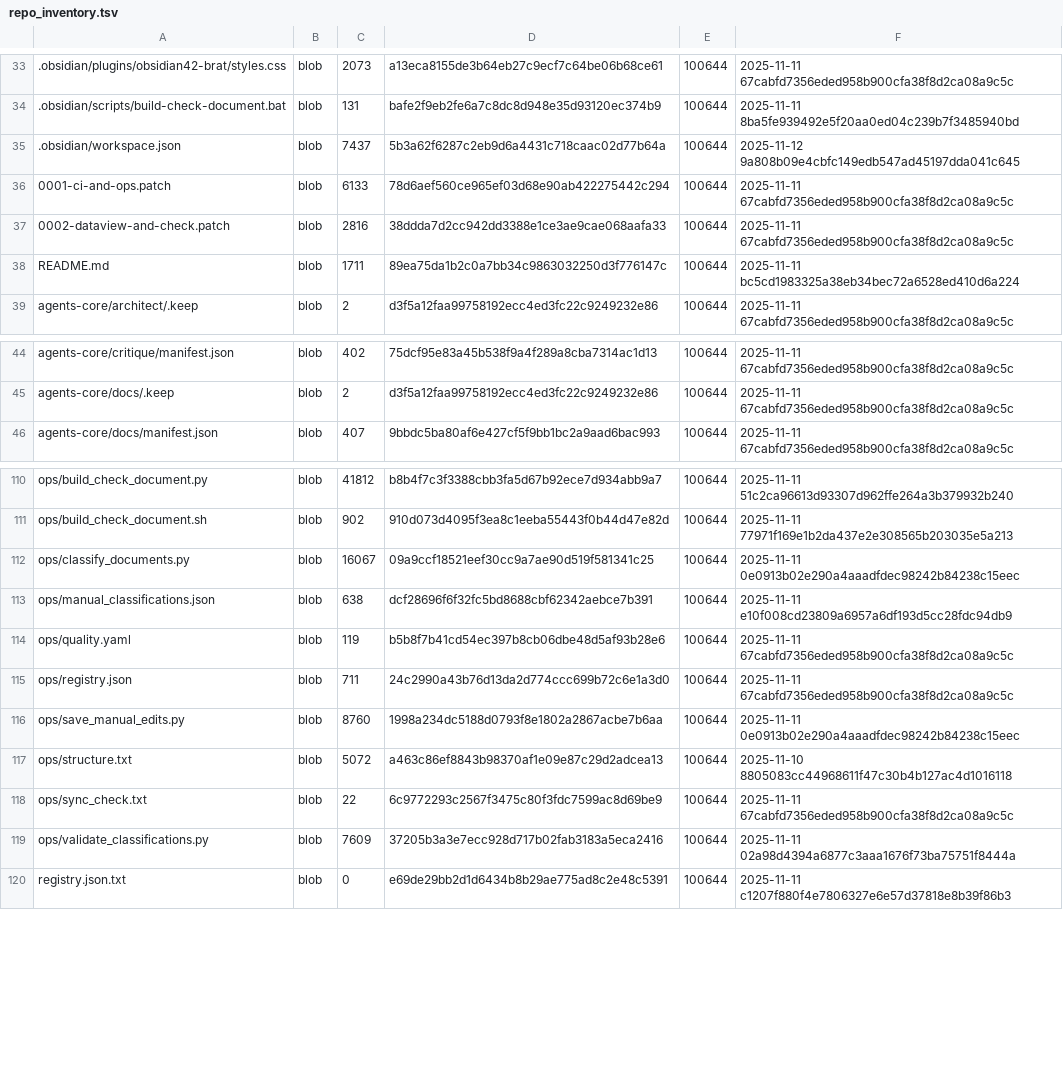
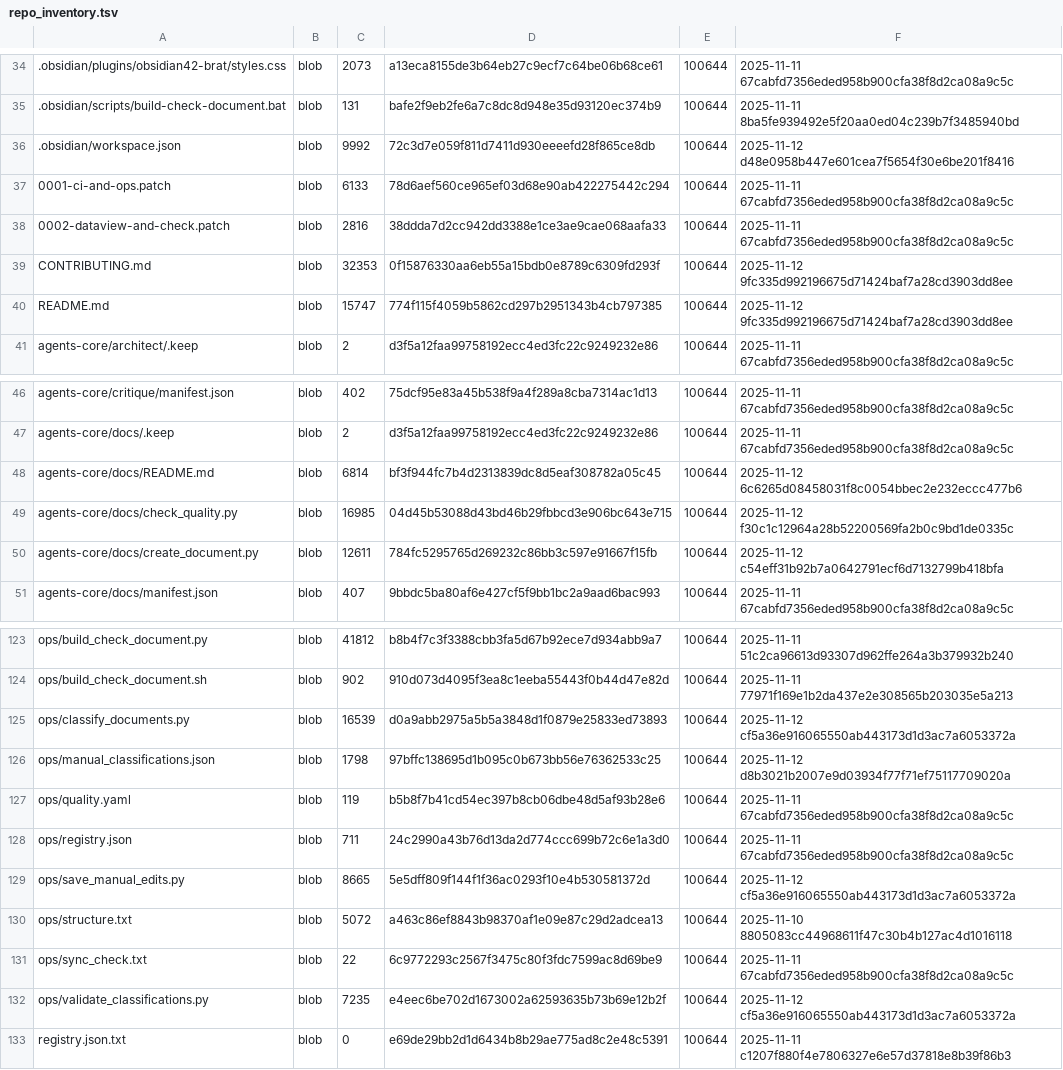
Before and after one commit to TserenTserenov/DS-ecosystem-development, a TSV file: artifacts/inventories/repo_inventory.tsv, drawn as a sheet; only a part is shown, gaps mark what is left out; the diff covers the shown part only.

```diff
--- a/artifacts/inventories/repo_inventory.tsv
+++ b/artifacts/inventories/repo_inventory.tsv
@@ -34,6 +35,7 @@
 .obsidian/scripts/build-check-document.bat	blob	131	bafe2f9eb2fe6a7c8dc8d948e35d93120ec374b9	100644	2025-11-11 8ba5fe939492e5f20aa0ed04c239b7f3485940bd
-.obsidian/workspace.json	blob	7437	5b3a62f6287c2eb9d6a4431c718caac02d77b64a	100644	2025-11-12 9a808b09e4cbfc149edb547ad45197dda041c645
+.obsidian/workspace.json	blob	9992	72c3d7e059f811d7411d930eeeefd28f865ce8db	100644	2025-11-12 d48e0958b447e601cea7f5654f30e6be201f8416
 0001-ci-and-ops.patch	blob	6133	78d6aef560ce965ef03d68e90ab422275442c294	100644	2025-11-11 67cabfd7356eded958b900cfa38f8d2ca08a9c5c
 0002-dataview-and-check.patch	blob	2816	38ddda7d2cc942dd3388e1ce3ae9cae068aafa33	100644	2025-11-11 67cabfd7356eded958b900cfa38f8d2ca08a9c5c
-README.md	blob	1711	89ea75da1b2c0a7bb34c9863032250d3f776147c	100644	2025-11-11 bc5cd1983325a38eb34bec72a6528ed410d6a224
+CONTRIBUTING.md	blob	32353	0f15876330aa6eb55a15bdb0e8789c6309fd293f	100644	2025-11-12 9fc335d992196675d71424baf7a28cd3903dd8ee
+README.md	blob	15747	774f115f4059b5862cd297b2951343b4cb797385	100644	2025-11-12 9fc335d992196675d71424baf7a28cd3903dd8ee
 agents-core/architect/.keep	blob	2	d3f5a12faa99758192ecc4ed3fc22c9249232e86	100644	2025-11-11 67cabfd7356eded958b900cfa38f8d2ca08a9c5c
@@ -45,2 +47,5 @@ agents-core/critique/manifest.json	blob	402	75dcf95e83a45b538f9a4f289a8cba7314ac
 agents-core/docs/.keep	blob	2	d3f5a12faa99758192ecc4ed3fc22c9249232e86	100644	2025-11-11 67cabfd7356eded958b900cfa38f8d2ca08a9c5c
+agents-core/docs/README.md	blob	6814	bf3f944fc7b4d2313839dc8d5eaf308782a05c45	100644	2025-11-12 6c6265d08458031f8c0054bbec2e232eccc477b6
+agents-core/docs/check_quality.py	blob	16985	04d45b53088d43bd46b29fbbcd3e906bc643e715	100644	2025-11-12 f30c1c12964a28b52200569fa2b0c9bd1de0335c
+agents-core/docs/create_document.py	blob	12611	784fc5295765d269232c86bb3c597e91667f15fb	100644	2025-11-12 c54eff31b92b7a0642791ecf6d7132799b418bfa
 agents-core/docs/manifest.json	blob	407	9bbdc5ba80af6e427cf5f9bb1bc2a9aad6bac993	100644	2025-11-11 67cabfd7356eded958b900cfa38f8d2ca08a9c5c
@@ -111,10 +124,10 @@ ops/build_check_document.py	blob	41812	b8b4f7c3f3388cbb3fa5d67b92ece7d934abb9a7
 ops/build_check_document.sh	blob	902	910d073d4095f3ea8c1eeba55443f0b44d47e82d	100644	2025-11-11 77971f169e1b2da437e2e308565b203035e5a213
-ops/classify_documents.py	blob	16067	09a9ccf18521eef30cc9a7ae90d519f581341c25	100644	2025-11-11 0e0913b02e290a4aaadfdec98242b84238c15eec
-ops/manual_classifications.json	blob	638	dcf28696f6f32fc5bd8688cbf62342aebce7b391	100644	2025-11-11 e10f008cd23809a6957a6df193d5cc28fdc94db9
+ops/classify_documents.py	blob	16539	d0a9abb2975a5b5a3848d1f0879e25833ed73893	100644	2025-11-12 cf5a36e916065550ab443173d1d3ac7a6053372a
+ops/manual_classifications.json	blob	1798	97bffc138695d1b095c0b673bb56e76362533c25	100644	2025-11-12 d8b3021b2007e9d03934f77f71ef75117709020a
 ops/quality.yaml	blob	119	b5b8f7b41cd54ec397b8cb06dbe48d5af93b28e6	100644	2025-11-11 67cabfd7356eded958b900cfa38f8d2ca08a9c5c
 ops/registry.json	blob	711	24c2990a43b76d13da2d774ccc699b72c6e1a3d0	100644	2025-11-11 67cabfd7356eded958b900cfa38f8d2ca08a9c5c
-ops/save_manual_edits.py	blob	8760	1998a234dc5188d0793f8e1802a2867acbe7b6aa	100644	2025-11-11 0e0913b02e290a4aaadfdec98242b84238c15eec
+ops/save_manual_edits.py	blob	8665	5e5dff809f144f1f36ac0293f10e4b530581372d	100644	2025-11-12 cf5a36e916065550ab443173d1d3ac7a6053372a
 ops/structure.txt	blob	5072	a463c86ef8843b98370af1e09e87c29d2adcea13	100644	2025-11-10 8805083cc44968611f47c30b4b127ac4d1016118
 ops/sync_check.txt	blob	22	6c9772293c2567f3475c80f3fdc7599ac8d69be9	100644	2025-11-11 67cabfd7356eded958b900cfa38f8d2ca08a9c5c
-ops/validate_classifications.py	blob	7609	37205b3a3e7ecc928d717b02fab3183a5eca2416	100644	2025-11-11 02a98d4394a6877c3aaa1676f73ba75751f8444a
+ops/validate_classifications.py	blob	7235	e4eec6be702d1673002a62593635b73b69e12b2f	100644	2025-11-12 cf5a36e916065550ab443173d1d3ac7a6053372a
 registry.json.txt	blob	0	e69de29bb2d1d6434b8b29ae775ad8c2e48c5391	100644	2025-11-11 c1207f880f4e7806327e6e57d37818e8b39f86b3
```
Also changed, not shown: 9 added rows and 51 edited cells elsewhere in this file.
